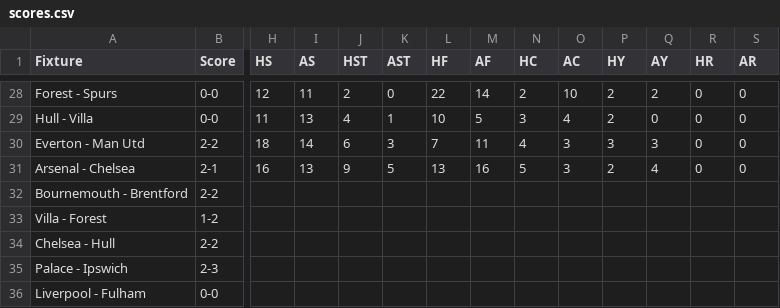
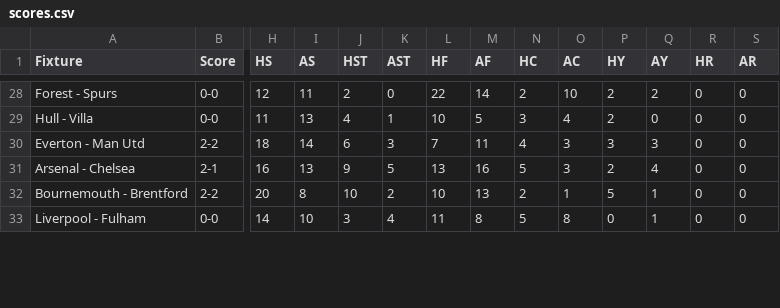
Before and after one commit to ps9786/pl-predictions, a CSV file: pl/scores.csv, drawn as a sheet; only a part is shown, gaps mark what is left out; removed rows and columns are numbered as before the commit, all else as after; rows hold the shown columns only; the diff covers the shown part only; the diff names each change by its address in the sheet, - before the commit and + after, or states it on an @@ line.

```diff
--- a/pl/scores.csv
+++ b/pl/scores.csv
-H32 (HS): (empty)
+H32 (HS): 20
-I32 (AS): (empty)
+I32 (AS): 8
-J32 (HST): (empty)
+J32 (HST): 10
-K32 (AST): (empty)
+K32 (AST): 2
-L32 (HF): (empty)
+L32 (HF): 10
-M32 (AF): (empty)
+M32 (AF): 13
-N32 (HC): (empty)
+N32 (HC): 2
-O32 (AC): (empty)
+O32 (AC): 1
-P32 (HY): (empty)
+P32 (HY): 5
-Q32 (AY): (empty)
+Q32 (AY): 1
-R32 (HR): (empty)
+R32 (HR): 0
-S32 (AR): (empty)
+S32 (AR): 0
-row 33: Villa - Forest | 1-2
-row 34: Chelsea - Hull | 2-2
-row 35: Palace - Ipswich | 2-3
-H33 (HS): (empty)
+H33 (HS): 14
-I33 (AS): (empty)
+I33 (AS): 10
-J33 (HST): (empty)
+J33 (HST): 3
-K33 (AST): (empty)
+K33 (AST): 4
-L33 (HF): (empty)
+L33 (HF): 11
-M33 (AF): (empty)
+M33 (AF): 8
-N33 (HC): (empty)
+N33 (HC): 5
-O33 (AC): (empty)
+O33 (AC): 8
-P33 (HY): (empty)
+P33 (HY): 0
-Q33 (AY): (empty)
+Q33 (AY): 1
-R33 (HR): (empty)
+R33 (HR): 0
-S33 (AR): (empty)
+S33 (AR): 0
```
Also changed, not shown: 5 added rows and 24 edited cells elsewhere in this file, pl/league_table.csv, 4 other files.
